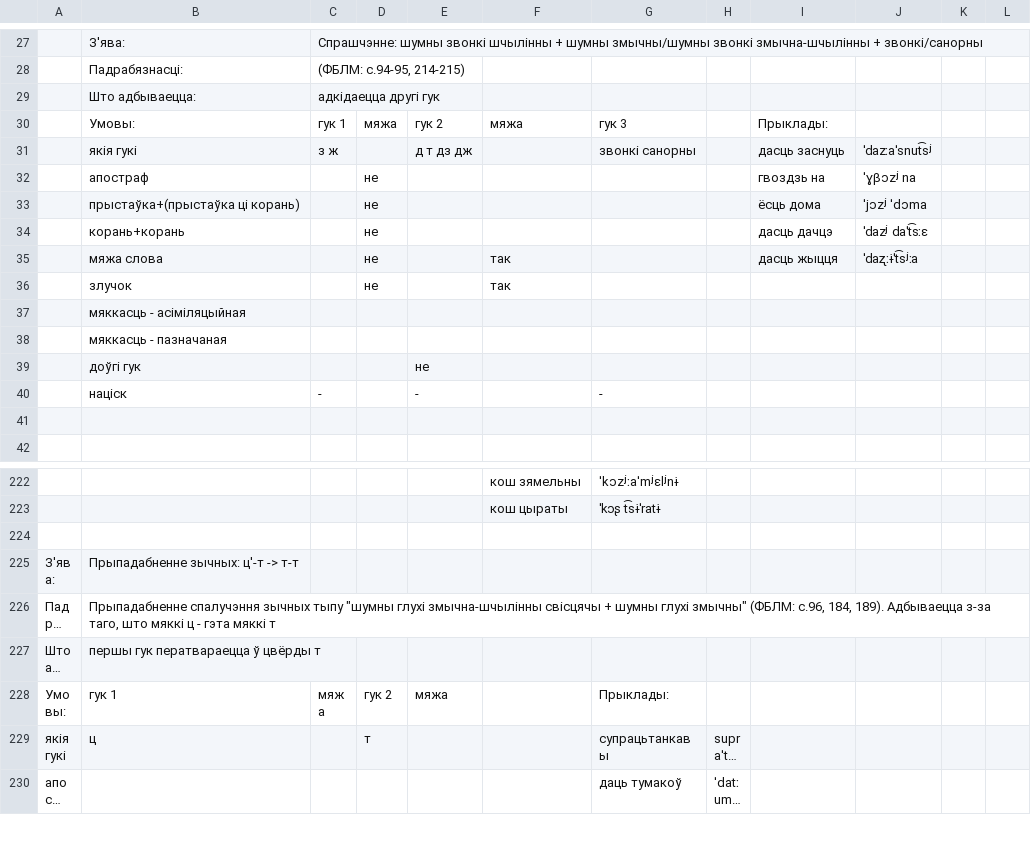
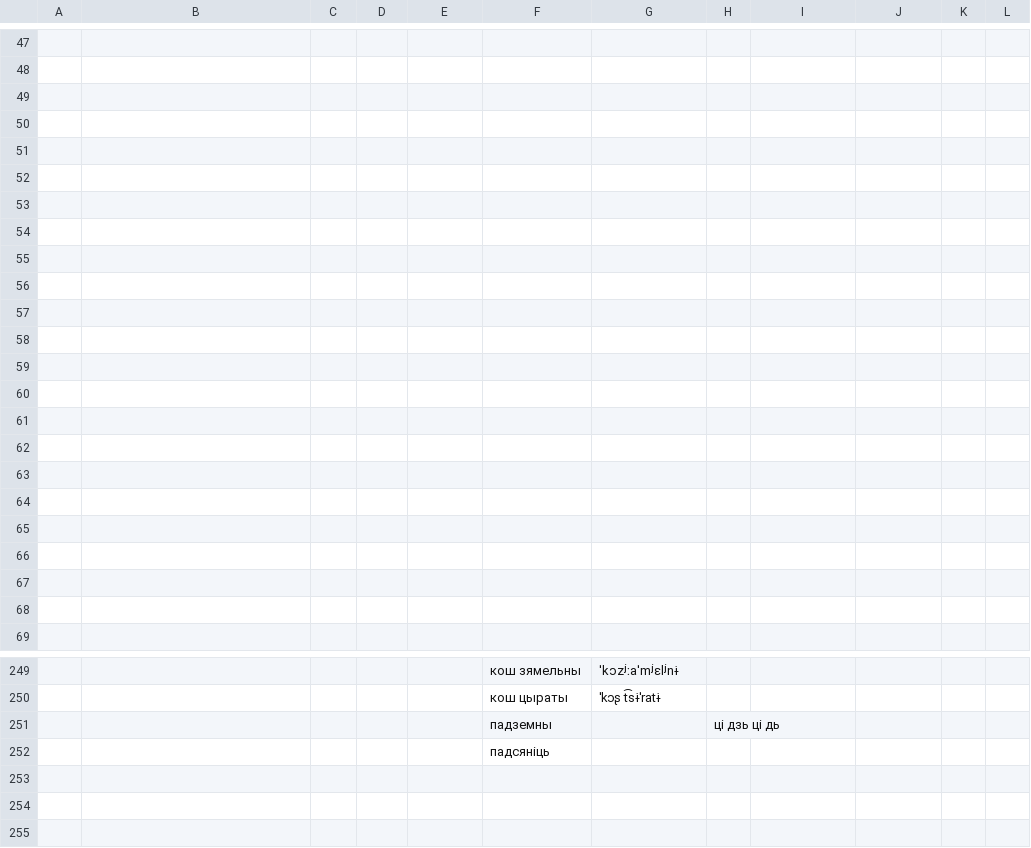
Before and after one commit to Belarus/BelG2P, a TSV file: src/Sprascennie.tsv, drawn as a sheet; only a part is shown, gaps mark what is left out; the shorter side is filled out with more unchanged rows; long unchanged cells end in …; the diff covers the shown part only.

Commit message:
Прыпадабненне: шумны пярэднеязычны змычны+шумны пярэднеязычны змычна-шчылінны

```diff
--- a/src/Sprascennie.tsv
+++ b/src/Sprascennie.tsv
@@ -27,15 +47,22 @@
-	З'ява:	Спрашчэнне: шумны звонкі шчылінны + шумны змычны/шумны звонкі змычна-шчылінны + звонкі/санорны									
-	Падрабязнасці:	(ФБЛМ: с.94-95, 214-215)									
-	Што адбываецца:	адкідаецца другі гук									
-	Умовы:	гук 1	мяжа	гук 2	мяжа	гук 3		Прыклады:			
-	якія гукі	з ж		д т дз дж		звонкі санорны		дасць заснуць	ˈdazːaˈsnut͡sʲ		
-	апостраф		не					гвоздзь на	ˈɣβɔzʲ na		
-	прыстаўка+(прыстаўка ці корань)		не					ёсць дома	ˈjɔzʲ ˈdɔma		
-	корань+корань		не					дасць дачцэ	ˈdazʲ daˈt͡sːɛ		
-	мяжа слова		не		так			дасць жыцця	ˈdaʐːɨˈt͡sʲːa		
-	злучок		не		так						
-	мяккасць - асіміляцыйная										
-	мяккасць - пазначаная										
-	доўгі гук			не							
-	націск	-		-		-					
+											
+											
+											
+											
+											
+											
+											
+											
+											
+											
+											
+											
+											
+											
+											
+											
+											
+											
+											
+											
+											
 											
@@ -223,2 +250,6 @@
 					кош цыраты	ˈkɔʂ t͡sɨˈratɨ					
+					падземны		ці дзь ці дь				
+					падсяніць						
+											
+											
 											
```
Also changed, not shown: 21 added rows, 1 removed row and 17 edited cells elsewhere in this file, 1 other file.
